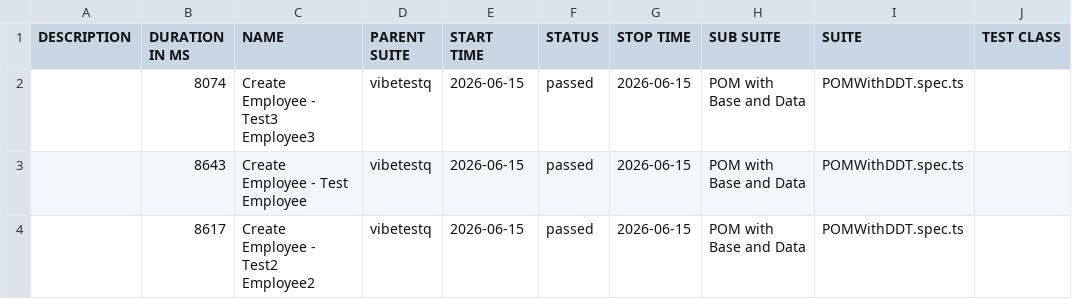
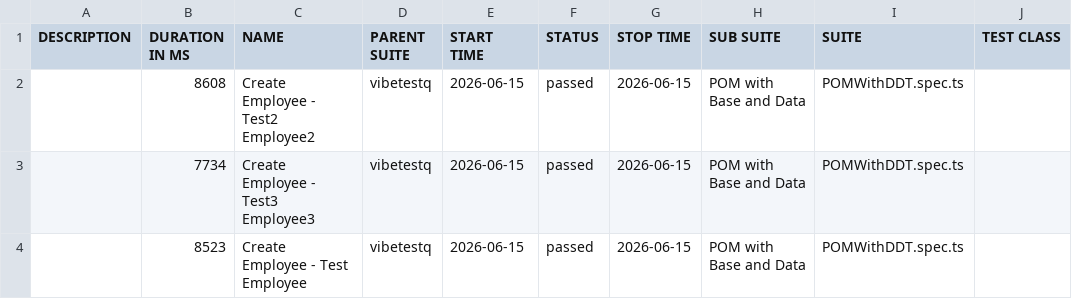
Before and after one commit to qtpsudhakar/pw-apr15-automation, a CSV file: allure/data/suites.csv, drawn as a sheet; only a part is shown; the diff names each change by its address in the sheet, - before the commit and + after, or states it on an @@ line.

Commit message:
Allure report — run 19 9c7289819e74f888ff8a1f808ffdfc1eada29b43

```diff
--- a/allure/data/suites.csv
+++ b/allure/data/suites.csv
-B2 (DURATION IN MS): 8074
+B2 (DURATION IN MS): 8608
-C2 (NAME): Create Employee - Test3 Employee3
+C2 (NAME): Create Employee - Test2 Employee2
-B3 (DURATION IN MS): 8643
+B3 (DURATION IN MS): 7734
-C3 (NAME): Create Employee - Test Employee
+C3 (NAME): Create Employee - Test3 Employee3
-B4 (DURATION IN MS): 8617
+B4 (DURATION IN MS): 8523
-C4 (NAME): Create Employee - Test2 Employee2
+C4 (NAME): Create Employee - Test Employee
```
Also changed, not shown: 27 other files.
